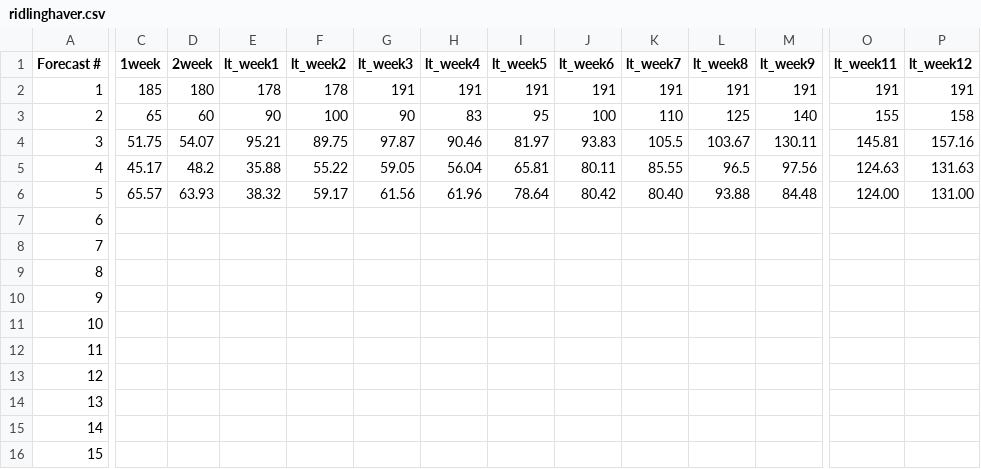
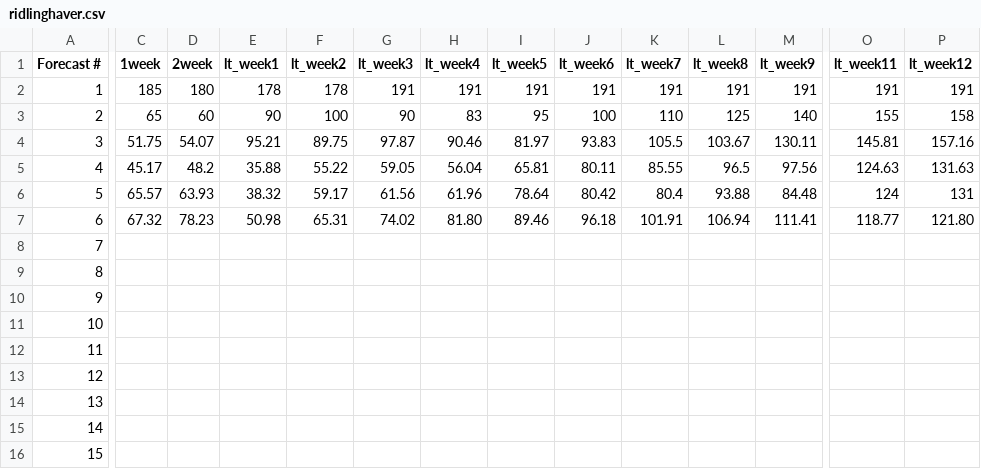
Before and after one commit to HAS-Tools-Fall2020/forecasting, a CSV file: forecast_entries/ridlinghaver.csv, drawn as a sheet; only a part is shown, gaps mark what is left out; the diff covers the shown part only; the diff names each change by its address in the sheet, - before the commit and + after, or states it on an @@ line.

Commit message:
forecast

```diff
--- a/forecast_entries/ridlinghaver.csv
+++ b/forecast_entries/ridlinghaver.csv
-K6 (lt_week7): 80.40
+K6 (lt_week7): 80.4
-O6 (lt_week11): 124.00
+O6 (lt_week11): 124
-P6 (lt_week12): 131.00
+P6 (lt_week12): 131
-C7 (1week): (empty)
+C7 (1week): 67.32
-D7 (2week): (empty)
+D7 (2week): 78.23
-E7 (lt_week1): (empty)
+E7 (lt_week1): 50.98
-F7 (lt_week2): (empty)
+F7 (lt_week2): 65.31
-G7 (lt_week3): (empty)
+G7 (lt_week3): 74.02
-H7 (lt_week4): (empty)
+H7 (lt_week4): 81.80
-I7 (lt_week5): (empty)
+I7 (lt_week5): 89.46
-J7 (lt_week6): (empty)
+J7 (lt_week6): 96.18
-K7 (lt_week7): (empty)
+K7 (lt_week7): 101.91
-L7 (lt_week8): (empty)
+L7 (lt_week8): 106.94
-M7 (lt_week9): (empty)
+M7 (lt_week9): 111.41
-O7 (lt_week11): (empty)
+O7 (lt_week11): 118.77
-P7 (lt_week12): (empty)
+P7 (lt_week12): 121.80
```
Also changed, not shown: 5 edited cells elsewhere in this file.
